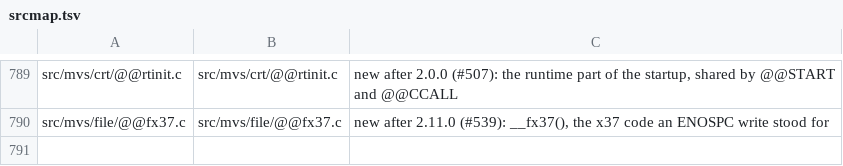
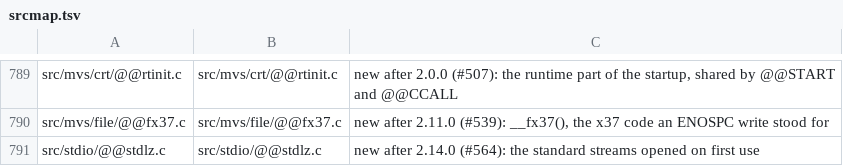
Before and after one commit to mvslovers/libc370, a TSV file: sdk/srcmap.tsv, drawn as a sheet; only a part is shown, gaps mark what is left out; the diff names each change by its address in the sheet, - before the commit and + after, or states it on an @@ line.

```diff
--- a/sdk/srcmap.tsv
+++ b/sdk/srcmap.tsv
+row 791: src/stdio/@@stdlz.c | src/stdio/@@stdlz.c | new after 2.14.0 (#564): the standard streams opened on first use
```
Also changed, not shown: sdk/names.tsv, 18 other files.
